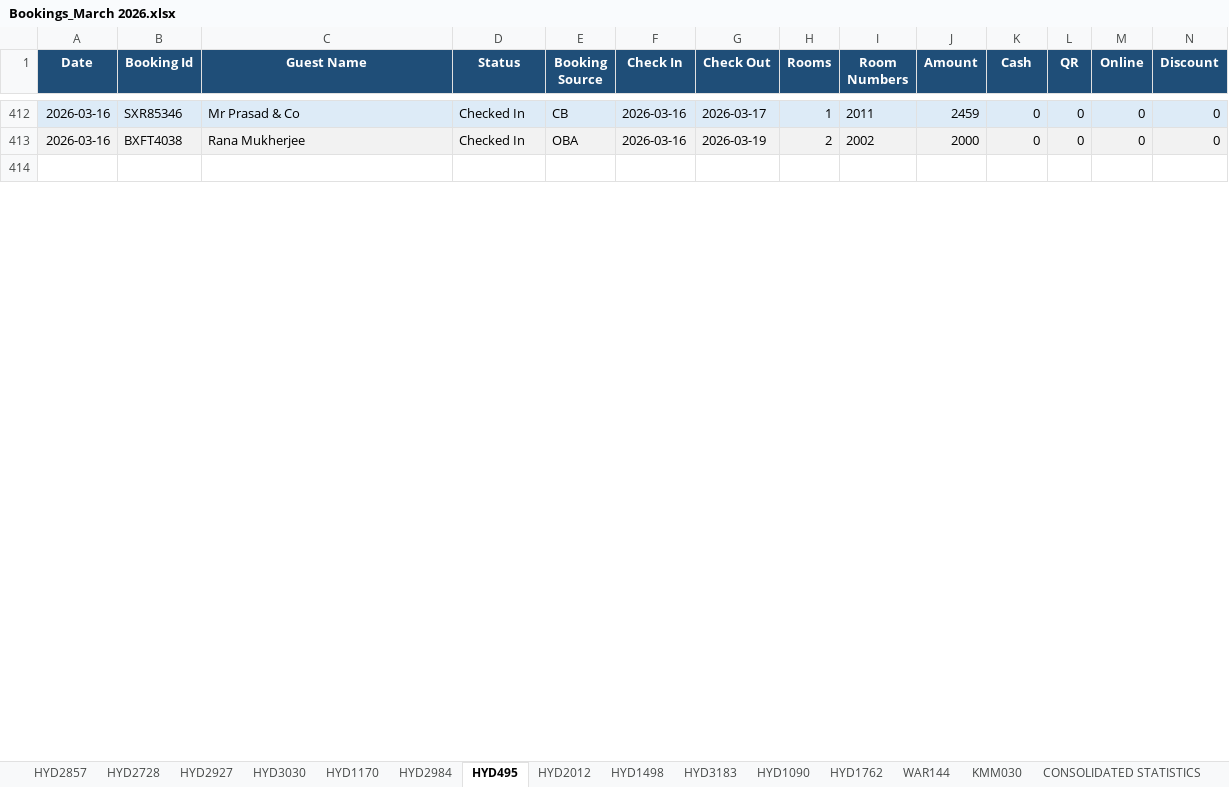
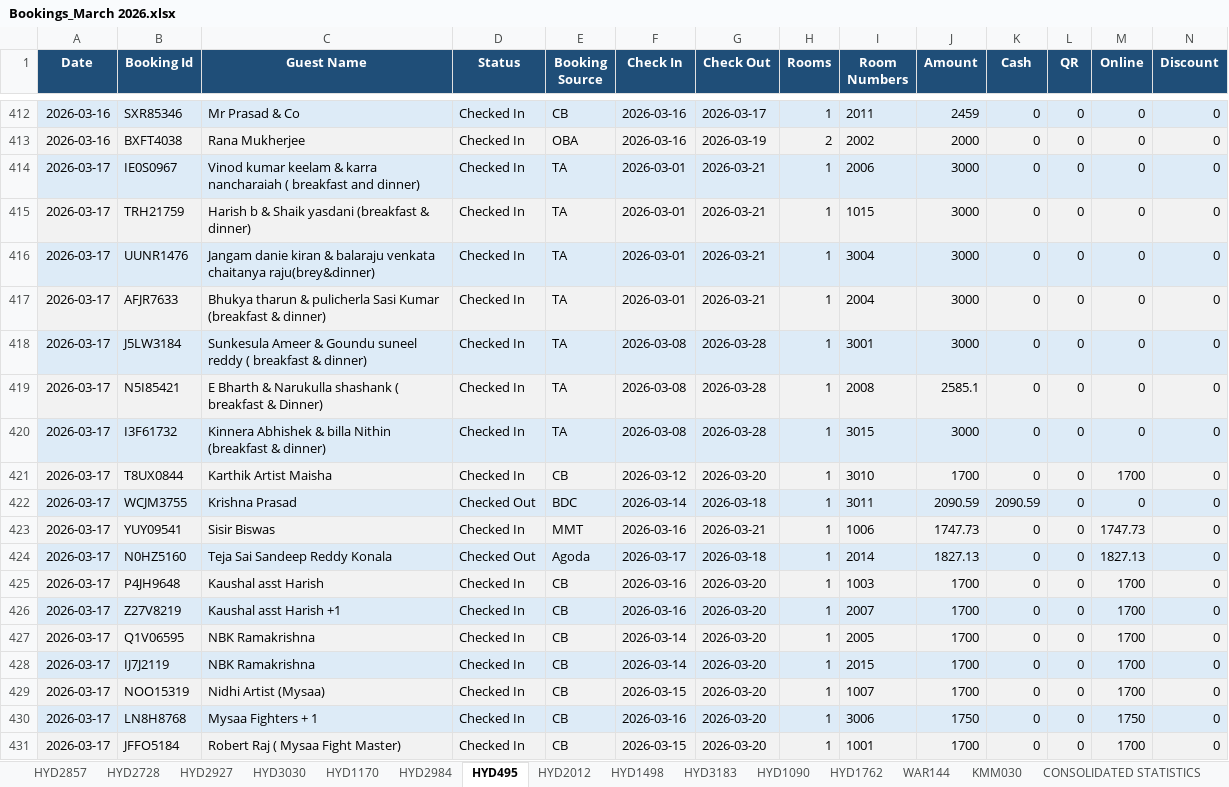
Before and after one commit to propertiesgrouphyd-manager/reports, an Excel workbook: Bookings_March 2026.xlsx, sheet HYD495, drawn as a sheet; only a part is shown, gaps mark what is left out; the shorter side is filled out with more unchanged rows; values as stored, in another font and other column widths than the file's, no borders; rows hold the shown columns only; the diff covers the shown part only; the diff names each change by its address in the sheet, - before the commit and + after, or states it on an @@ line.

```diff
--- a/Bookings_March 2026.xlsx (sheet HYD495)
+++ b/Bookings_March 2026.xlsx (sheet HYD495)
+row 414: 2026-03-17 | IE0S0967 | Vinod kumar keelam & karra nancharaiah ( breakfast and dinner) | Checked In | TA | 2026-03-01 | 2026-03-21 | 1 | 2006 | 3000 | 0 | 0 | 0 | 0
+row 415: 2026-03-17 | TRH21759 | Harish b & Shaik yasdani (breakfast & dinner) | Checked In | TA | 2026-03-01 | 2026-03-21 | 1 | 1015 | 3000 | 0 | 0 | 0 | 0
+row 416: 2026-03-17 | UUNR1476 | Jangam danie kiran & balaraju venkata chaitanya raju(brey&dinner) | Checked In | TA | 2026-03-01 | 2026-03-21 | 1 | 3004 | 3000 | 0 | 0 | 0 | 0
+row 417: 2026-03-17 | AFJR7633 | Bhukya tharun & pulicherla Sasi Kumar (breakfast & dinner) | Checked In | TA | 2026-03-01 | 2026-03-21 | 1 | 2004 | 3000 | 0 | 0 | 0 | 0
+row 418: 2026-03-17 | J5LW3184 | Sunkesula Ameer & Goundu suneel reddy ( breakfast & dinner) | Checked In | TA | 2026-03-08 | 2026-03-28 | 1 | 3001 | 3000 | 0 | 0 | 0 | 0
+row 419: 2026-03-17 | N5I85421 | E Bharth & Narukulla shashank ( breakfast & Dinner) | Checked In | TA | 2026-03-08 | 2026-03-28 | 1 | 2008 | 2585.1 | 0 | 0 | 0 | 0
+row 420: 2026-03-17 | I3F61732 | Kinnera Abhishek & billa Nithin (breakfast & dinner) | Checked In | TA | 2026-03-08 | 2026-03-28 | 1 | 3015 | 3000 | 0 | 0 | 0 | 0
+row 421: 2026-03-17 | T8UX0844 | Karthik Artist Maisha | Checked In | CB | 2026-03-12 | 2026-03-20 | 1 | 3010 | 1700 | 0 | 0 | 1700 | 0
+row 422: 2026-03-17 | WCJM3755 | Krishna Prasad | Checked Out | BDC | 2026-03-14 | 2026-03-18 | 1 | 3011 | 2090.59 | 2090.59 | 0 | 0 | 0
+row 423: 2026-03-17 | YUY09541 | Sisir Biswas | Checked In | MMT | 2026-03-16 | 2026-03-21 | 1 | 1006 | 1747.73 | 0 | 0 | 1747.73 | 0
+row 424: 2026-03-17 | N0HZ5160 | Teja Sai Sandeep Reddy Konala | Checked Out | Agoda | 2026-03-17 | 2026-03-18 | 1 | 2014 | 1827.13 | 0 | 0 | 1827.13 | 0
+row 425: 2026-03-17 | P4JH9648 | Kaushal asst Harish | Checked In | CB | 2026-03-16 | 2026-03-20 | 1 | 1003 | 1700 | 0 | 0 | 1700 | 0
+row 426: 2026-03-17 | Z27V8219 | Kaushal asst Harish +1 | Checked In | CB | 2026-03-16 | 2026-03-20 | 1 | 2007 | 1700 | 0 | 0 | 1700 | 0
+row 427: 2026-03-17 | Q1V06595 | NBK Ramakrishna | Checked In | CB | 2026-03-14 | 2026-03-20 | 1 | 2005 | 1700 | 0 | 0 | 1700 | 0
+row 428: 2026-03-17 | IJ7J2119 | NBK Ramakrishna | Checked In | CB | 2026-03-14 | 2026-03-20 | 1 | 2015 | 1700 | 0 | 0 | 1700 | 0
+row 429: 2026-03-17 | NOO15319 | Nidhi Artist (Mysaa) | Checked In | CB | 2026-03-15 | 2026-03-20 | 1 | 1007 | 1700 | 0 | 0 | 1700 | 0
+row 430: 2026-03-17 | LN8H8768 | Mysaa Fighters + 1 | Checked In | CB | 2026-03-16 | 2026-03-20 | 1 | 3006 | 1750 | 0 | 0 | 1750 | 0
+row 431: 2026-03-17 | JFFO5184 | Robert Raj ( Mysaa Fight Master) | Checked In | CB | 2026-03-15 | 2026-03-20 | 1 | 1001 | 1700 | 0 | 0 | 1700 | 0
```
Also changed, not shown: 16 added rows, 3 removed rows and 46 edited cells elsewhere in this sheet, sheet HYD1762, sheet CONSOLIDATED STATISTICS, sheet HYD2984, sheet HYD2728, sheet HYD3183, sheet KMM030, 8 more sheets, Collection_March 2026.xlsx.
